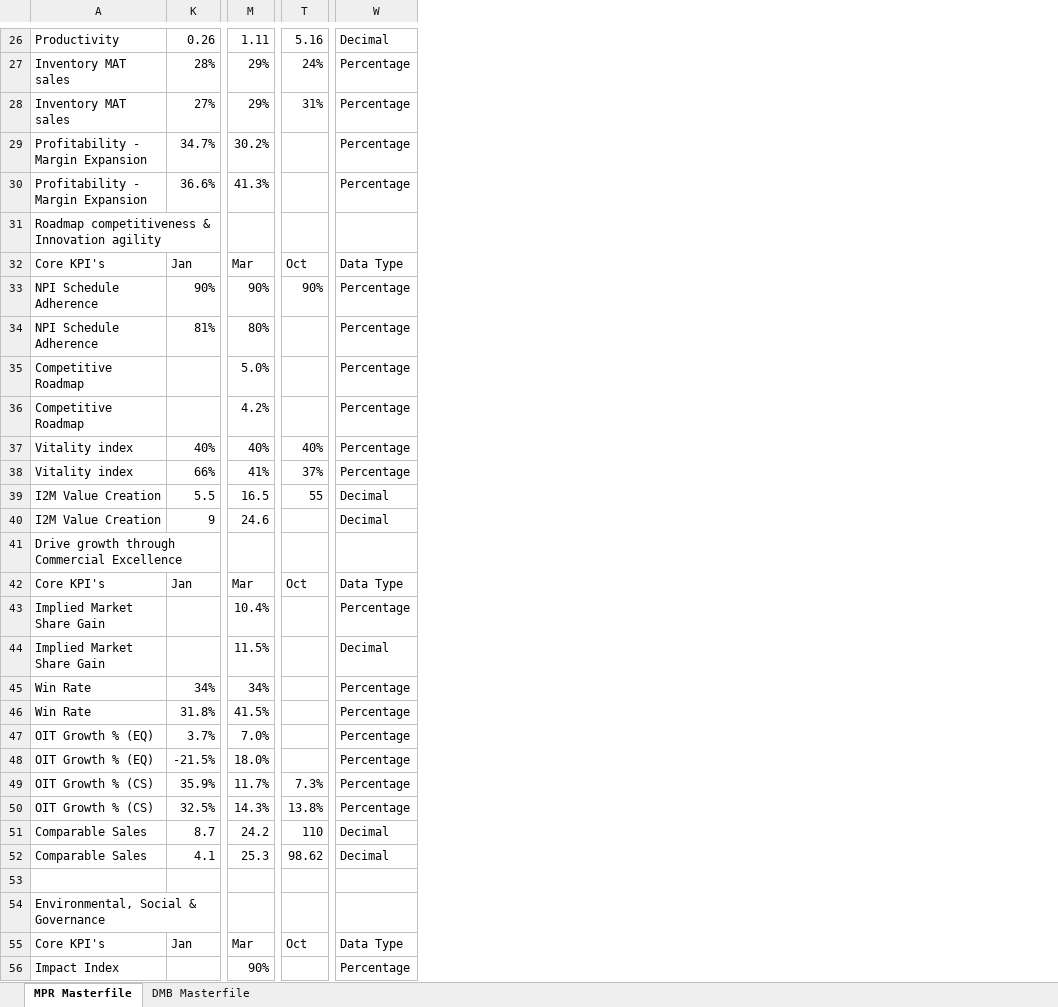
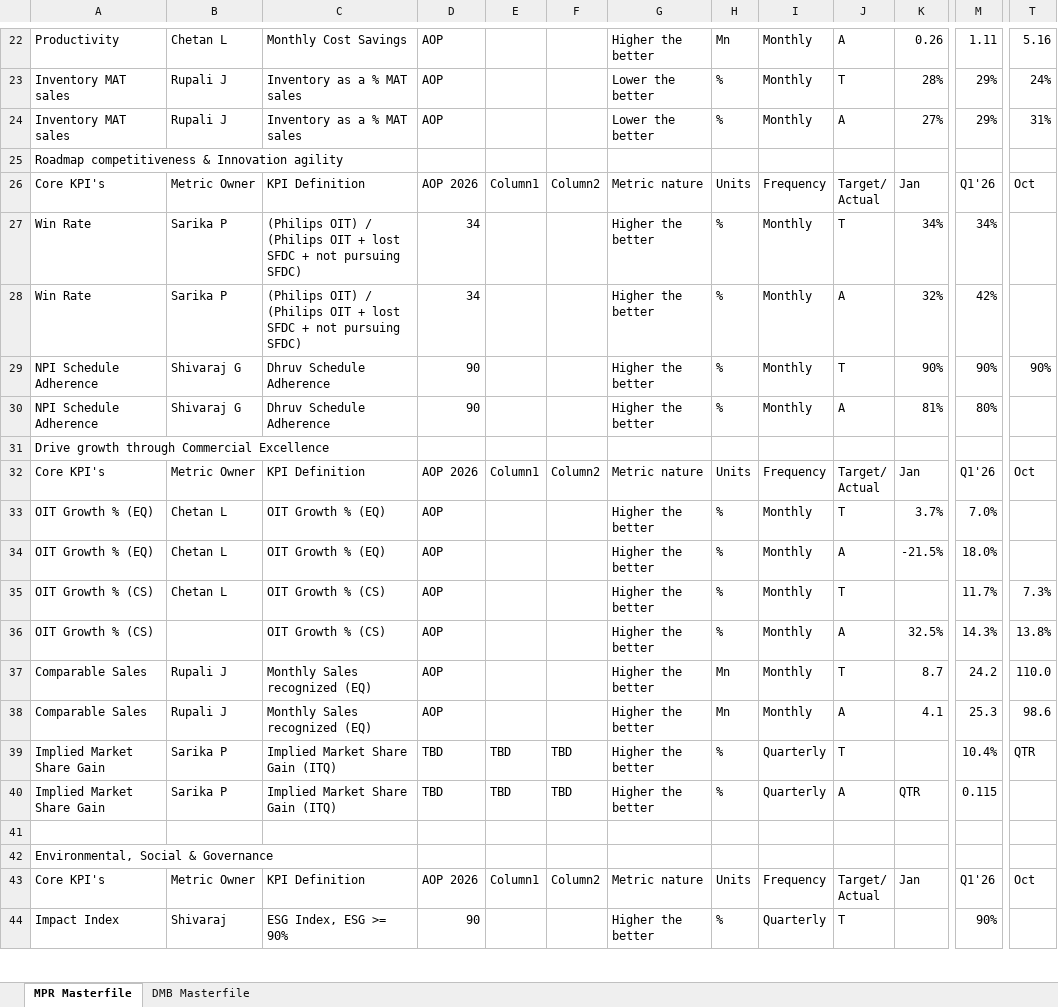
Before and after one commit to pratibha131/DMB-Dashboard, an Excel workbook: data/Masterfile_DMB_Dashboard.xlsx, sheet MPR Masterfile, drawn as a sheet; only a part is shown, gaps mark what is left out; values as stored, in another font and other column widths than the file's, no cell formats; table styles not drawn; removed rows and columns are numbered as before the commit, all else as after; rows hold the shown columns only; ↵ is a line break in a cell; the diff covers the shown part only; the diff names each change by its address in the sheet, - before the commit and + after, or states it on an @@ line.

Commit message:
Auto-sync Masterfile_DMB_Dashboard.xlsx from SharePoint via live sync [skip ci]

```diff
--- a/data/Masterfile_DMB_Dashboard.xlsx (sheet MPR Masterfile)
+++ b/data/Masterfile_DMB_Dashboard.xlsx (sheet MPR Masterfile)
@@ column B unhidden, rows 22-26: Chetan L | Rupali J | Rupali J |  | Metric Owner; rows 29-38: Shivaraj G | Shivaraj G |  | Metric Owner | Chetan L | Chetan L | Chetan L |  | Rupali J | Rupali J; rows 43-44: Metric Owner | Shivaraj @@
@@ column C unhidden, rows 22-26: Monthly Cost Savings | Inventory as a % MAT sales | Inventory as a % MAT sales |  | KPI Definition; rows 29-38: Dhruv Schedule Adherence | Dhruv Schedule Adherence |  | KPI Definition | OIT Growth % (EQ) | OIT Growth % (EQ) | OIT Growth % (CS) | OIT Growth % (CS) | Monthly Sales recognized (EQ) | Monthly Sales recognized (EQ); rows 43-44: KPI Definition | ESG Index, ESG >= 90% @@
@@ column D unhidden, rows 22-26: AOP | AOP | AOP |  | AOP 2026; rows 29-38: 90 | 90 |  | AOP 2026 | AOP | AOP | AOP | AOP | AOP | AOP; rows 43-44: AOP 2026 | 90 @@
@@ column E unhidden, row 26: Column1; row 32: Column1; row 43: Column1 @@
@@ column F unhidden, row 26: Column2; row 32: Column2; row 43: Column2 @@
@@ column G unhidden, rows 22-26: Higher the better | Lower the better | Lower the better |  | Metric nature; rows 29-38: Higher the better | Higher the better |  | Metric nature | Higher the better | Higher the better | Higher the better | Higher the better | Higher the better | Higher the better; rows 43-44: Metric nature | Higher the better @@
@@ column H unhidden, rows 22-26: Mn | % | % |  | Units; rows 29-38: % | % |  | Units | % | % | % | % | Mn | Mn; rows 43-44: Units | % @@
@@ column I unhidden, rows 22-26: Monthly | Monthly | Monthly |  | Frequency; rows 29-38: Monthly | Monthly |  | Frequency | Monthly | Monthly | Monthly | Monthly | Monthly | Monthly; rows 43-44: Frequency | Quarterly @@
@@ column J unhidden, rows 22-26: A | T | A |  | Target/ ↵ Actual; rows 29-38: T | A |  | Target/ ↵ Actual | T | A | T | A | T | A; rows 43-44: Target/ ↵ Actual | T @@
-column W, rows 26-28: Decimal | Percentage | Percentage; rows 32-34: Data Type | Percentage | Percentage; row 42: Data Type; rows 47-56: Percentage | Percentage | Percentage | Percentage | Decimal | Decimal |  |  | Data Type | Percentage
-row 29: Profitability - Margin Expansion | 34.7% | 30.2% |  | Percentage
-row 30: Profitability - Margin Expansion | 36.6% | 41.3% |  | Percentage
-M26: Mar
+M26: Q1'26
@@ row 45 moved to row 27: Win Rate @@
+row 28: Win Rate | Sarika P | (Philips OIT) / (Philips OIT + lost SFDC + not pursuing SFDC) | 34 |  |  | Higher the better | % | Monthly | A | 32% | 42%
-row 35: Competitive Roadmap |  | 5.0% |  | Percentage
-row 36: Competitive Roadmap |  | 4.2% |  | Percentage
-row 37: Vitality index | 40% | 40% | 40% | Percentage
-row 38: Vitality index | 66% | 41% | 37% | Percentage
-row 39: I2M Value Creation | 5.5 | 16.5 | 55 | Decimal
-row 40: I2M Value Creation | 9 | 24.6 |  | Decimal
-M32: Mar
+M32: Q1'26
-row 43: Implied Market Share Gain |  | 10.4% |  | Percentage
-row 44: Implied Market Share Gain |  | 11.5% |  | Decimal
-row 46: Win Rate | 31.8% | 41.5% |  | Percentage
-K35: 35.9%
+K35: (empty)
-T37: 110
+T37: 110.0
-T38: 98.62
+T38: 98.6
+row 39: Implied Market Share Gain | Sarika P | Implied Market Share Gain (ITQ) | TBD | TBD | TBD | Higher the better | % | Quarterly | T |  | 10.4% | QTR
+row 40: Implied Market Share Gain | Sarika P | Implied Market Share Gain (ITQ) | TBD | TBD | TBD | Higher the better | % | Quarterly | A | QTR | 0.115
-M43: Mar
+M43: Q1'26
```
Also changed, not shown: 1 added row, 5 removed rows and 17 edited cells elsewhere in this sheet, sheet DMB Masterfile, cell formats, hidden cells.
